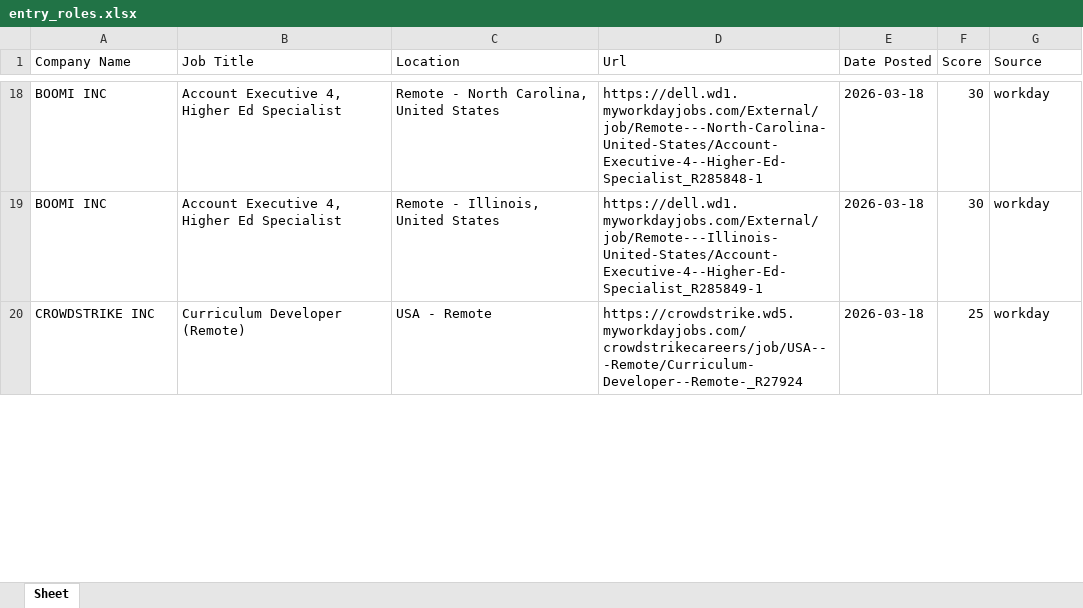
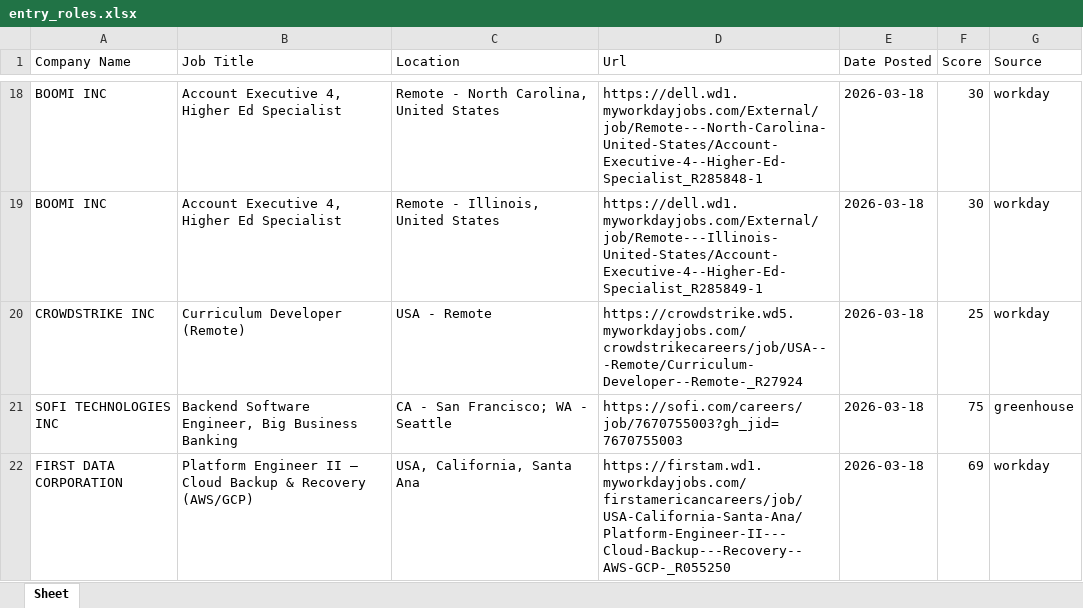
Before and after one commit to egnyani/srx-ent-role-xf, an Excel workbook: output/entry_roles.xlsx, sheet Sheet, drawn as a sheet; only a part is shown, gaps mark what is left out; values as stored, in another font and other column widths than the file's, no cell formats; the diff covers the shown part only; the diff names each change by its address in the sheet, - before the commit and + after, or states it on an @@ line.

```diff
--- a/output/entry_roles.xlsx (sheet Sheet)
+++ b/output/entry_roles.xlsx (sheet Sheet)
+row 21: SOFI TECHNOLOGIES INC | Backend Software Engineer, Big Business Banking | CA - San Francisco; WA - Seattle | https://sofi.com/careers/job/7670755003?gh_jid=7670755003 | 2026-03-18 | 75 | greenhouse
+row 22: FIRST DATA CORPORATION | Platform Engineer II – Cloud Backup & Recovery (AWS/GCP) | USA, California, Santa Ana | https://firstam.wd1.myworkdayjobs.com/firstamericancareers/job/USA-California-Santa-Ana/Platform-Engineer-II---Cloud-Backup---Recovery--AWS-GCP-_R055250 | 2026-03-18 | 69 | workday
```
Also changed, not shown: 5 added rows and 3 edited cells elsewhere in this sheet, cell formats, 2 other files.
